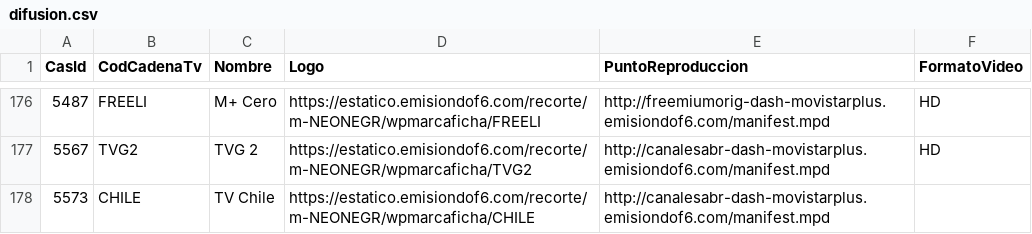
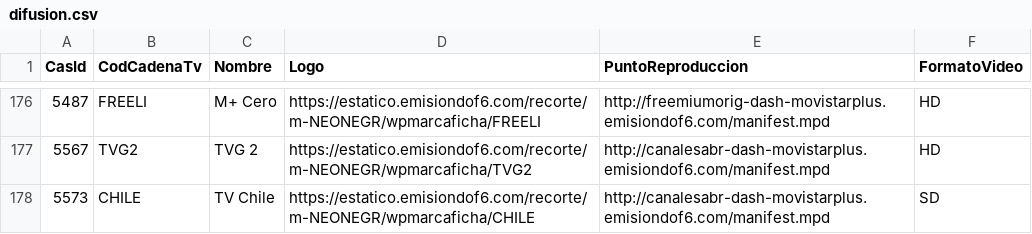
Before and after one commit to parotris3/Mfeed, a CSV file: difusion.csv, drawn as a sheet; only a part is shown, gaps mark what is left out.

```diff
--- a/difusion.csv
+++ b/difusion.csv
@@ -177,2 +177,2 @@
 "5567","TVG2","TVG 2","https://estatico.emisiondof6.com/recorte/m-NEONEGR/wpmarcaficha/TVG2","http://canalesabr-dash-movistarplus.emisiondof6.com/manifest.mpd","HD"
-"5573","CHILE","TV Chile","https://estatico.emisiondof6.com/recorte/m-NEONEGR/wpmarcaficha/CHILE","http://canalesabr-dash-movistarplus.emisiondof6.com/manifest.mpd",""
+"5573","CHILE","TV Chile","https://estatico.emisiondof6.com/recorte/m-NEONEGR/wpmarcaficha/CHILE","http://canalesabr-dash-movistarplus.emisiondof6.com/manifest.mpd","SD"
```
Also changed, not shown: cambios.csv.
